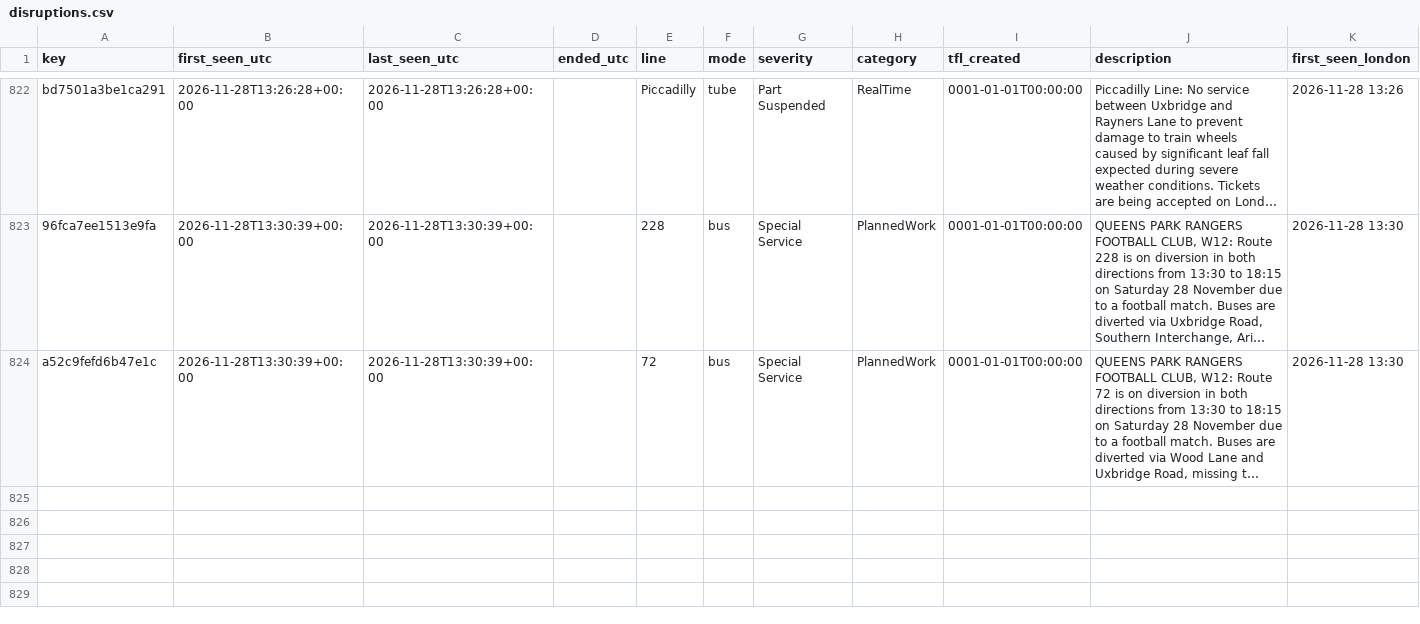
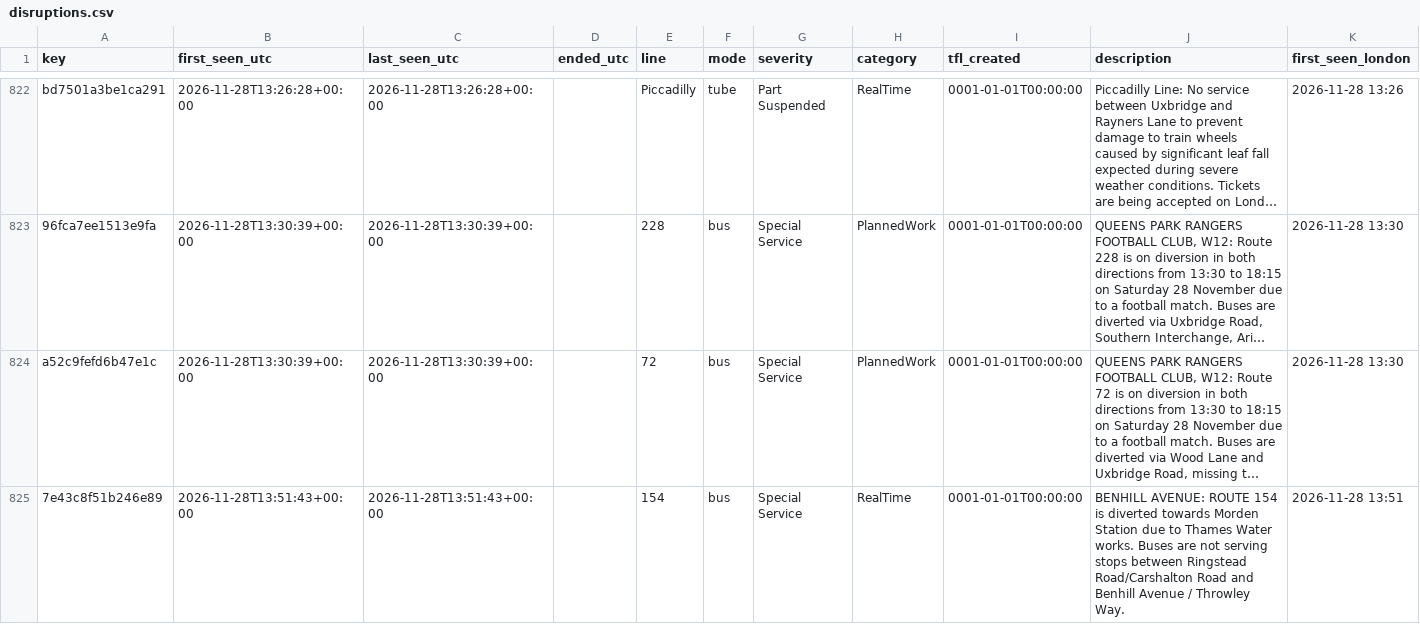
Before and after one commit to amiralichalabi/TfL_report, a CSV file: disruptions.csv, drawn as a sheet; only a part is shown, gaps mark what is left out; long unchanged cells end in …; the diff names each change by its address in the sheet, - before the commit and + after, or states it on an @@ line.

Commit message:
update disruptions

```diff
--- a/disruptions.csv
+++ b/disruptions.csv
+row 825: 7e43c8f51b246e89 | 2026-11-28T13:51:43+00:00 | 2026-11-28T13:51:43+00:00 |  | 154 | bus | Special Service | RealTime | 0001-01-01T00:00:00 | BENHILL AVENUE: ROUTE 154 is diverted towards Morden Station due to Thames Water works. Buses are not serving stops between Ringstead Road/Carshalton Road and Benhill Avenue / Throwley Way. | 2026-11-28 13:51
```
Also changed, not shown: 1 other file.
